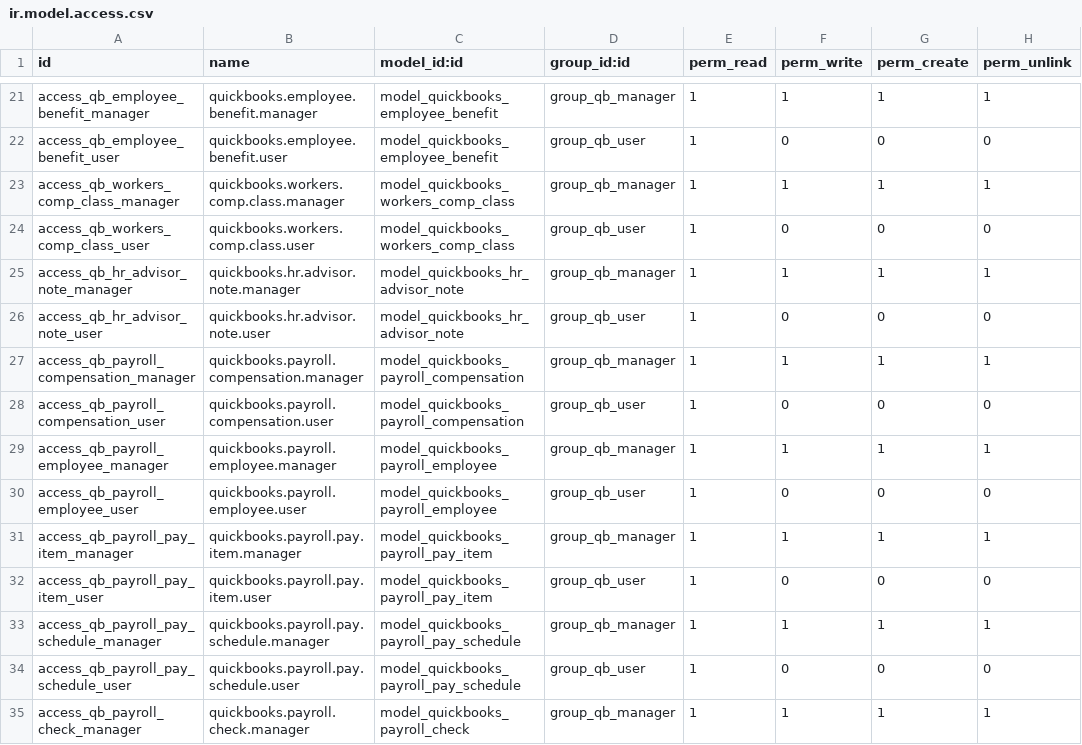
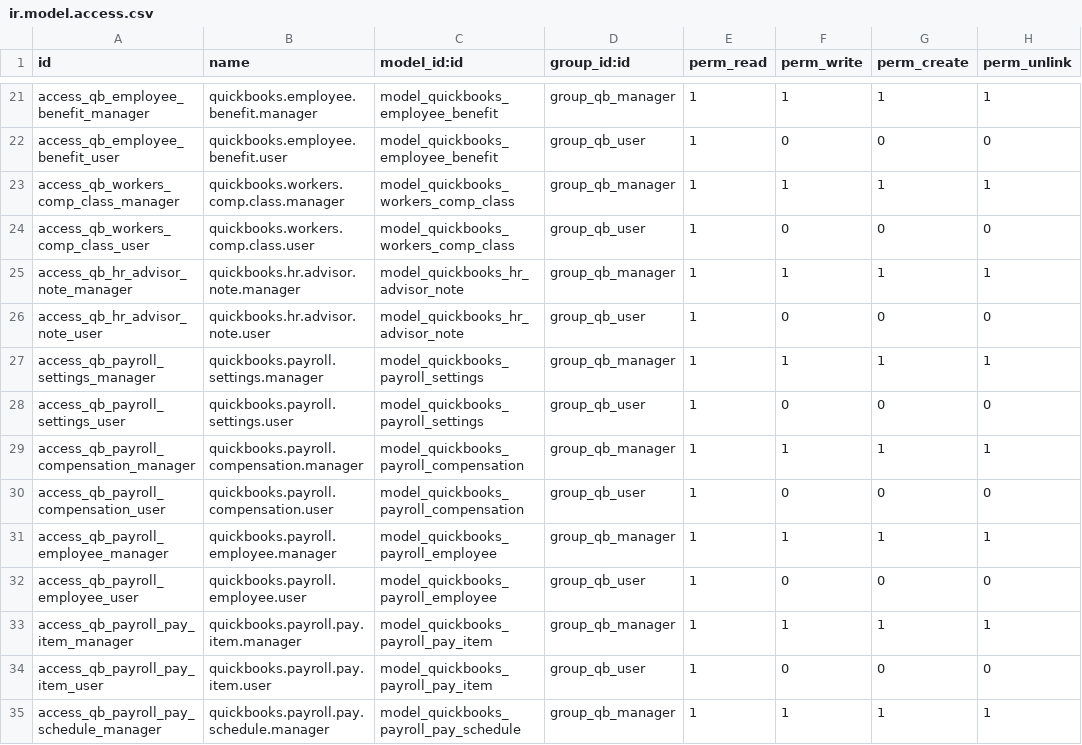
Before and after one commit to AvalonEnterpriseTechnologies/quickbooks, a CSV file: quickbooks_api_connector/security/ir.model.access.csv, drawn as a sheet; only a part is shown, gaps mark what is left out; the shorter side is filled out with more unchanged rows.

```diff
--- a/quickbooks_api_connector/security/ir.model.access.csv
+++ b/quickbooks_api_connector/security/ir.model.access.csv
@@ -26,2 +26,4 @@ access_qb_hr_advisor_note_manager,quickbooks.hr.advisor.note.manager,model_quick
 access_qb_hr_advisor_note_user,quickbooks.hr.advisor.note.user,model_quickbooks_hr_advisor_note,group_qb_user,1,0,0,0
+access_qb_payroll_settings_manager,quickbooks.payroll.settings.manager,model_quickbooks_payroll_settings,group_qb_manager,1,1,1,1
+access_qb_payroll_settings_user,quickbooks.payroll.settings.user,model_quickbooks_payroll_settings,group_qb_user,1,0,0,0
 access_qb_payroll_compensation_manager,quickbooks.payroll.compensation.manager,model_quickbooks_payroll_compensation,group_qb_manager,1,1,1,1
```
Also changed, not shown: 14 other files.
